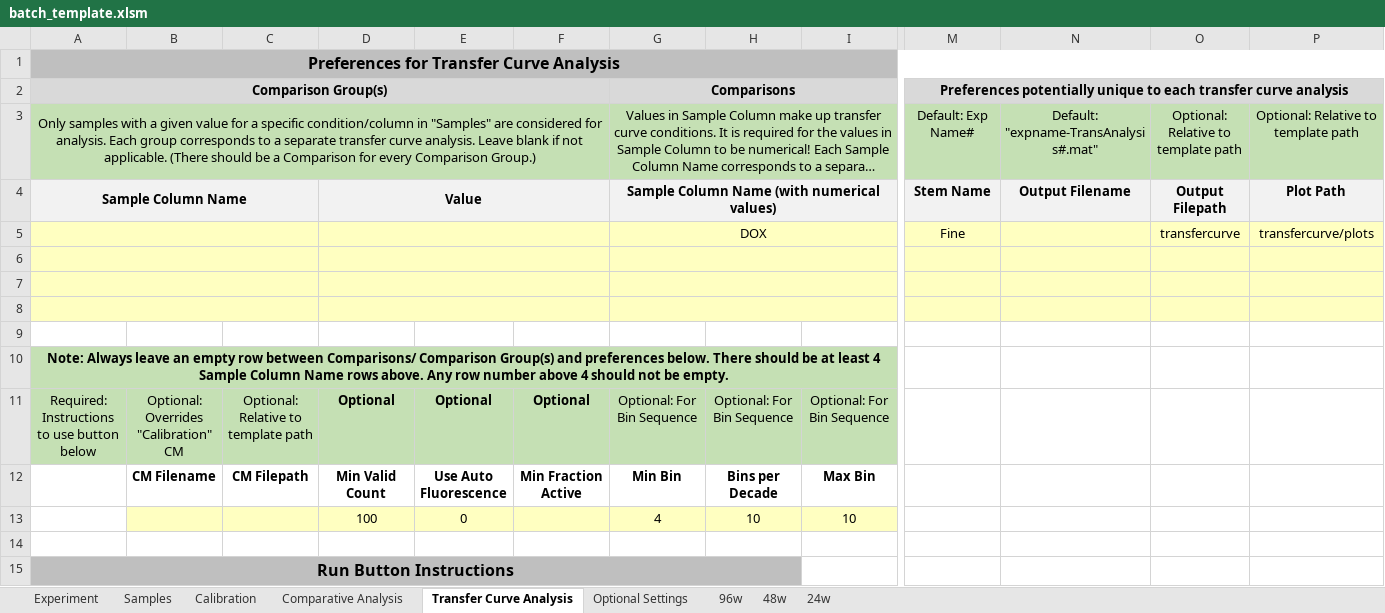
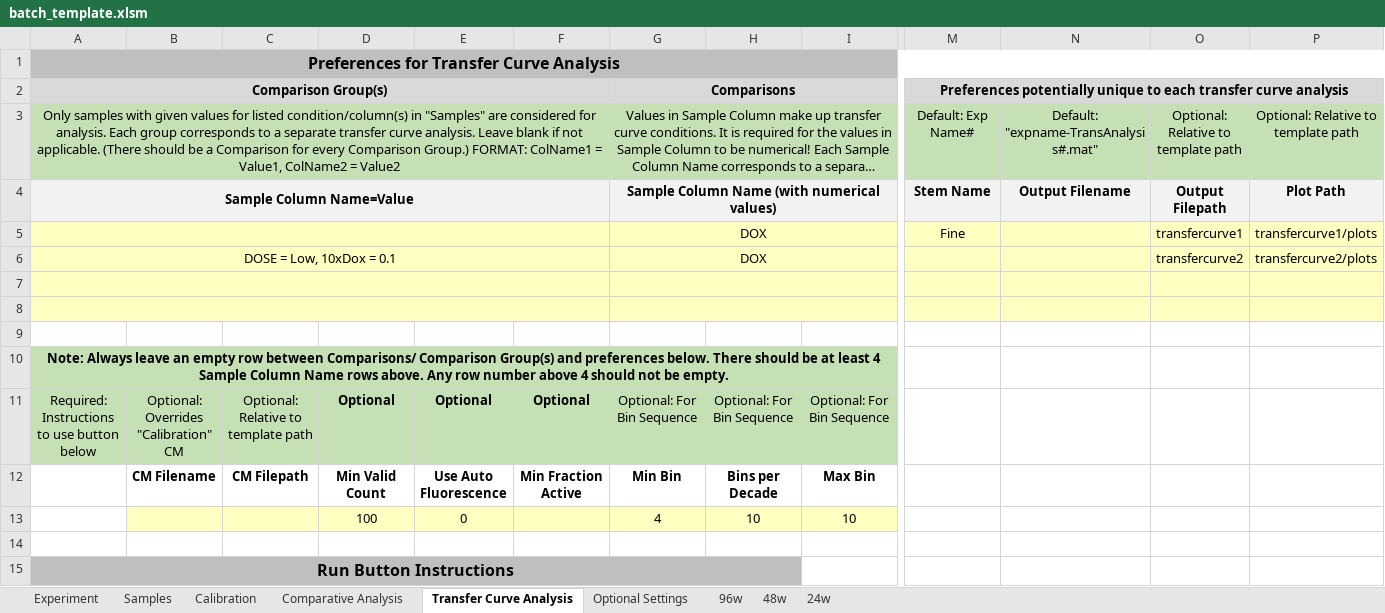
Before and after one commit to LivingComputingProject/TASBEFlowAnalytics-Tutorial, an Excel workbook: batch_template.xlsm, sheet Transfer Curve Analysis, drawn as a sheet; only a part is shown, gaps mark what is left out; long unchanged cells end in …; values as stored, in another font and other column widths than the file's, no borders; charts and pictures not drawn; removed rows and columns are numbered as before the commit, all else as after; rows hold the shown columns only; the diff covers the shown part only; the diff names each change by its address in the sheet, - before the commit and + after, or states it on an @@ line.

Commit message:
Updated batch template
Updated Comparison Groups sections in plusminus and transfer curve analysis

```diff
--- a/batch_template.xlsm (sheet Transfer Curve Analysis)
+++ b/batch_template.xlsm (sheet Transfer Curve Analysis)
-A3: …samples with a given value for a specific condition/column in "Samples" are considered for analysis. Each group corresponds to a separate transfer curve analysis. Leave blank if not applicable. (There should be a Comparison for every Comparison Group.)
+A3: …samples with given values for listed condition/column(s) in "Samples" are considered for analysis. Each group corresponds to a separate transfer curve analysis. Leave blank if not applicable. (There should be a Comparison for every Comparison Group.) FORMAT: ColName1 = Value1, ColName2 = Value2
-A4: Sample Column Name
+A4: Sample Column Name=Value
-A4:C4 merged
+A4:F4 merged
-D4: Value
+D4: (empty)
-D4:F4 merged
-A5:C5 merged
+A5:F5 merged
-D5:F5 merged
-O5: transfercurve
+O5: transfercurve1
-P5: transfercurve/plots
+P5: transfercurve1/plots
-row 6: (empty)
+row 6: DOSE = Low, 10xDox = 0.1 |  |  |  |  |  | DOX |  |  |  |  | transfercurve2 | transfercurve2/plots
-A6:C6 merged
+A6:F6 merged
-D6:F6 merged
-A7:C7 merged
+A7:F7 merged
-D7:F7 merged
-A8:C8 merged
+A8:F8 merged
-D8:F8 merged
```
Also changed, not shown: 6 added rows and 18 edited cells elsewhere in this sheet, sheet Comparative Analysis.
